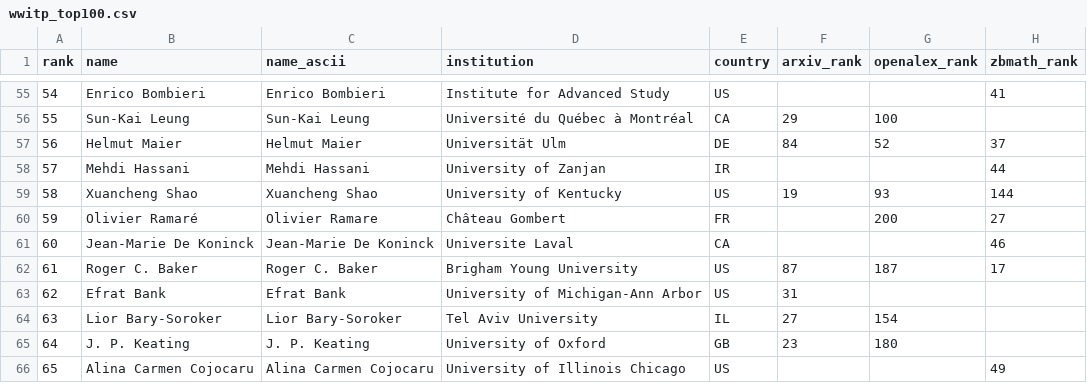
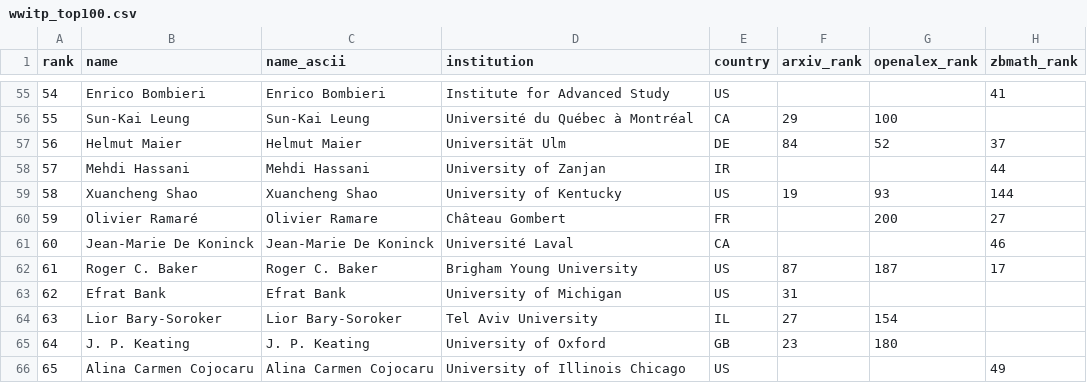
Before and after one commit to sthubbar/wwitp, a CSV file: _site/data/wwitp_top100.csv, drawn as a sheet; only a part is shown, gaps mark what is left out; the diff names each change by its address in the sheet, - before the commit and + after, or states it on an @@ line.

Commit message:
Deploy twin_primes site (2026-07-04) - 175 profiles, 0 orphans pruned

```diff
--- a/_site/data/wwitp_top100.csv
+++ b/_site/data/wwitp_top100.csv
-D61 (institution): Universite Laval
+D61 (institution): Université Laval
-D63 (institution): University of Michigan-Ann Arbor
+D63 (institution): University of Michigan
```
Also changed, not shown: 8 other files.
